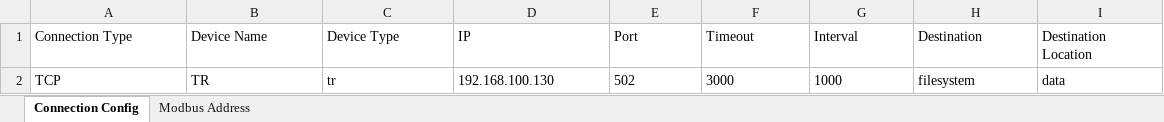
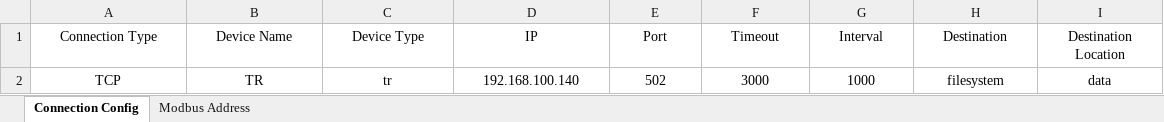
Before and after one commit to stella4738q/field-deploy, an Excel workbook: evergreen_yp/data-collection/modbus_reader/tr/modbus_config/tr_modbus_address.xlsx, sheet Connection Config, drawn as a sheet; values as stored, in another font and other column widths than the file's, no borders; the diff names each change by its address in the sheet, - before the commit and + after, or states it on an @@ line.

Commit message:
Update Modbus address and config files
Updated several Modbus address Excel files for BMU, meter, PCS, TR, and UPS devices. Also updated .DS_Store files in modbus_reader directories. These changes likely reflect new or modified Modbus register mappings or configuration adjustments.

```diff
--- a/evergreen_yp/data-collection/modbus_reader/tr/modbus_config/tr_modbus_address.xlsx (sheet Connection Config)
+++ b/evergreen_yp/data-collection/modbus_reader/tr/modbus_config/tr_modbus_address.xlsx (sheet Connection Config)
-A1:I2 alignment: left
+A1:I2 alignment: center
-D2 (IP): 192.168.100.130
+D2 (IP): 192.168.100.140
```
Also changed, not shown: charts or pictures, evergreen_yp/data-collection/modbus_reader/bmu/bmu_1/modbus_config/hithium_bmu_1_modbus_address.xlsx, evergreen_yp/data-collection/modbus_reader/meter/meter_cabinet_1/modbus_config/pm135_meter_cabinet_1_modbus_address.xlsx, 12 other files.
